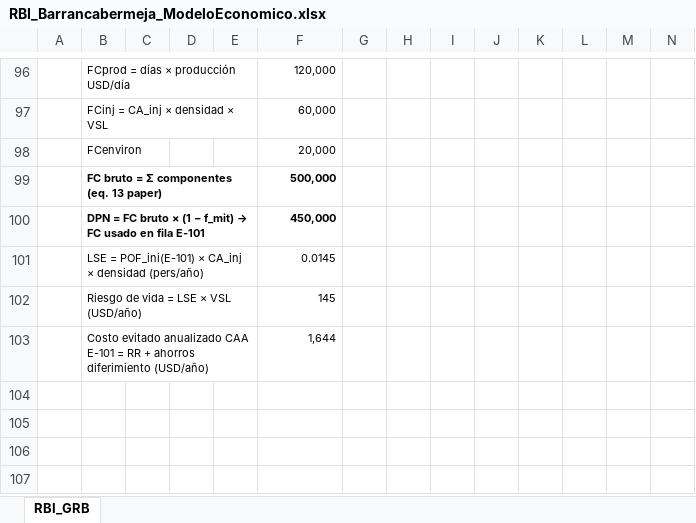
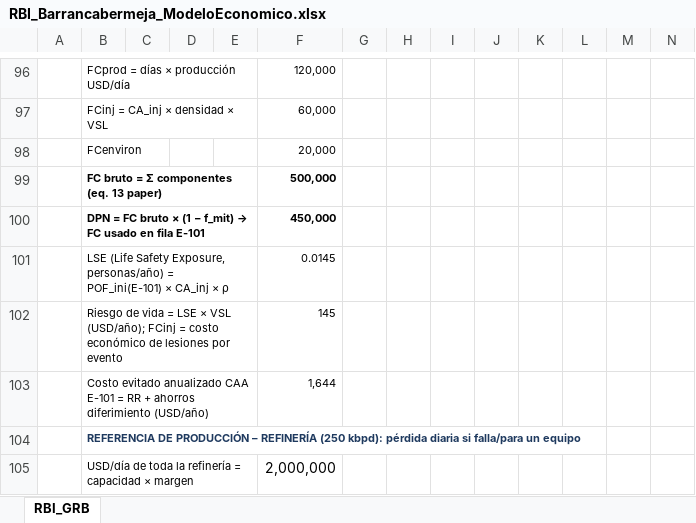
Before and after one commit to RAULGONZALEZ12345/Python__MonteCarloMethodInMaterialScience, an Excel workbook: RBI_Barrancabermeja/RBI_Barrancabermeja_ModeloEconomico.xlsx, sheet RBI_GRB, drawn as a sheet; only a part is shown, gaps mark what is left out; values as stored, in another font and other column widths than the file's, no borders; charts and pictures not drawn; rows hold the shown columns only; the diff covers the shown part only; the diff names each change by its address in the sheet, - before the commit and + after, or states it on an @@ line.

```diff
--- a/RBI_Barrancabermeja/RBI_Barrancabermeja_ModeloEconomico.xlsx (sheet RBI_GRB)
+++ b/RBI_Barrancabermeja/RBI_Barrancabermeja_ModeloEconomico.xlsx (sheet RBI_GRB)
-B101: LSE = POF_ini(E-101) × CA_inj × densidad (pers/año)
+B101: LSE (Life Safety Exposure, personas/año) = POF_ini(E-101) × CA_inj × ρ
-B102: …× VSL (USD/año)
+B102: …× VSL (USD/año); FCinj = costo económico de lesiones por evento
+row 104:  | REFERENCIA DE PRODUCCIÓN – REFINERÍA (250 kbpd): pérdida diaria si falla/para un equipo
+row 105:  | USD/día de toda la refinería = capacidad × margen |  |  |  | 2,000,000
```
Also changed, not shown: 5 added rows, 1 removed row, 70 edited cells, cell formats and row numbers in column A elsewhere in this sheet, formulas that keep their value, charts or pictures, 2 other files.
